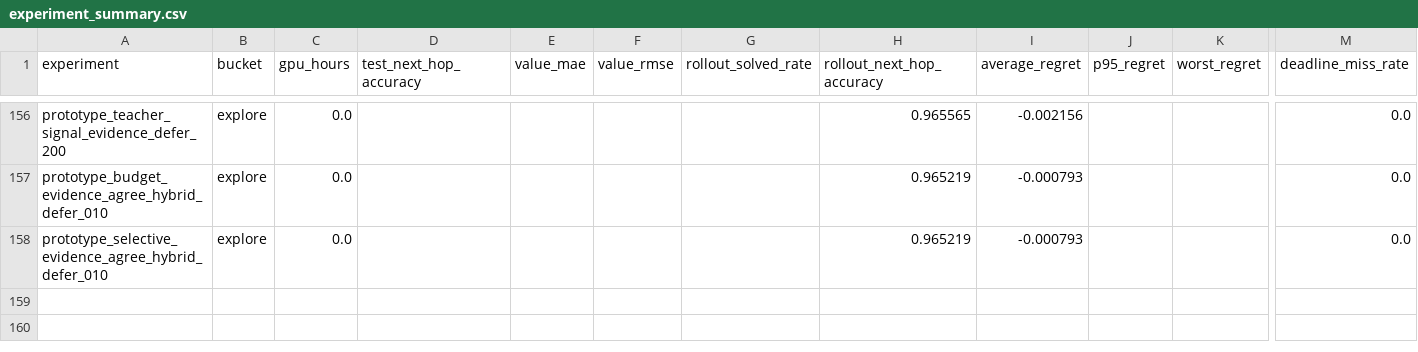
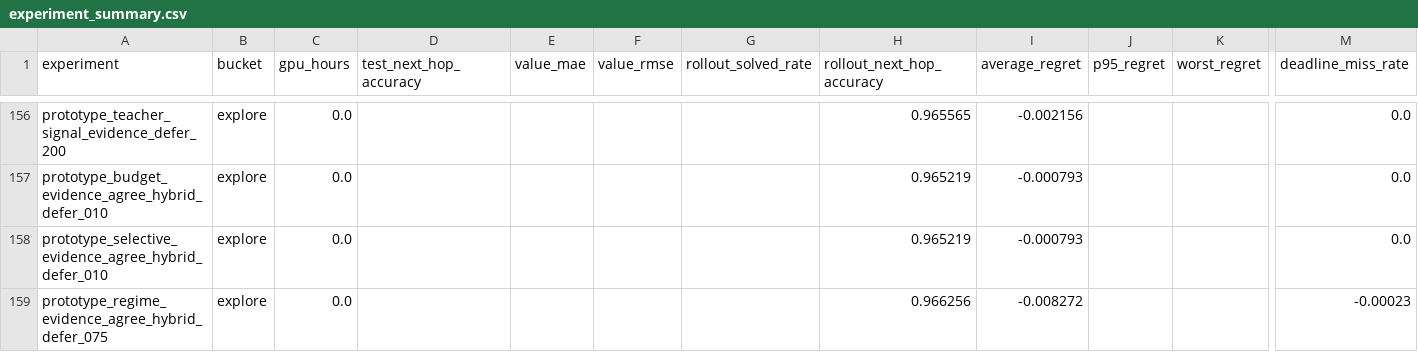
Before and after one commit to catid/gnn3, a CSV file: reports/plots/experiment_summary.csv, drawn as a sheet; only a part is shown, gaps mark what is left out; rows hold the shown columns only; the diff names each change by its address in the sheet, - before the commit and + after, or states it on an @@ line.

Commit message:
Add regime-split evidence agreement experiment

```diff
--- a/reports/plots/experiment_summary.csv
+++ b/reports/plots/experiment_summary.csv
+row 159: prototype_regime_evidence_agree_hybrid_defer_075 | explore | 0.0 |  |  |  |  | 0.966256 | -0.008272 |  |  | -0.00023
```
Also changed, not shown: 11 other files.
